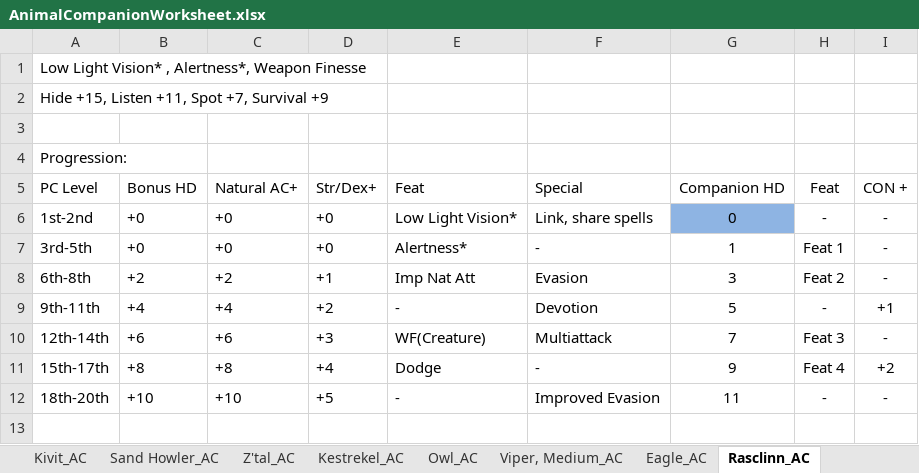
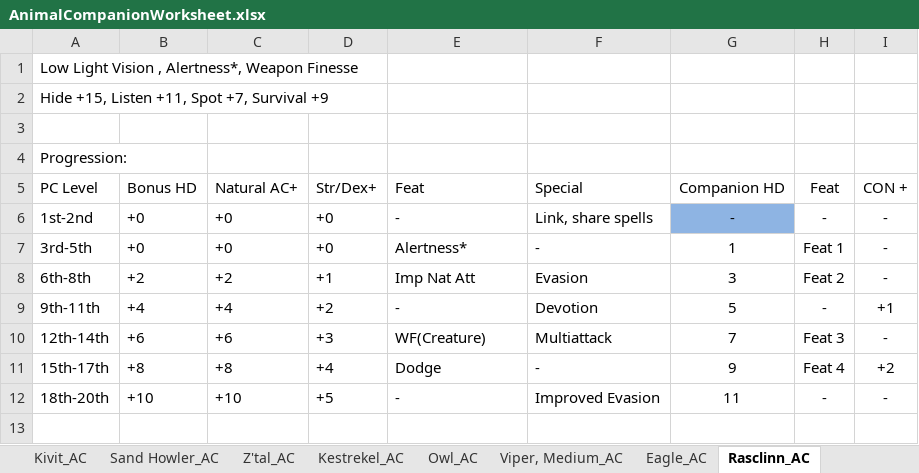
Before and after one commit to Jaysyn904/NWNDS, an Excel workbook: _notes_/Animal Companions/AnimalCompanionWorksheet.xlsx, sheet Rasclinn_AC, drawn as a sheet; only a part is shown; values as stored, in another font and other column widths than the file's, no borders; the diff names each change by its address in the sheet, - before the commit and + after, or states it on an @@ line.

Commit message:
Added Rasclinn Animal Companion
Added Rasclinn Animal Companion

```diff
--- a/_notes_/Animal Companions/AnimalCompanionWorksheet.xlsx (sheet Rasclinn_AC)
+++ b/_notes_/Animal Companions/AnimalCompanionWorksheet.xlsx (sheet Rasclinn_AC)
-A1: Low Light Vision* , Alertness*,…
+A1: Low Light Vision , Alertness*,…
-E6: Low Light Vision*
+E6: -
-G6: 0
+G6: -
```
Also changed, not shown: 44 other files.
